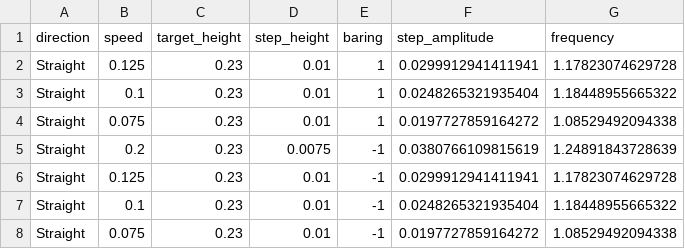
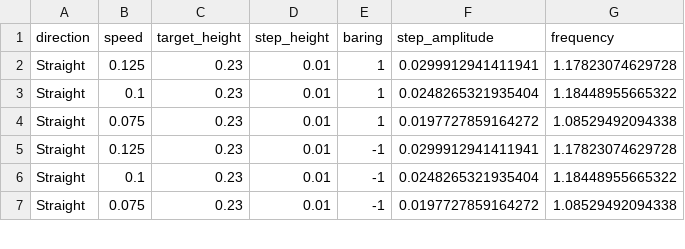
Before and after one commit to serdarselimys/HexaDogZBD-PybulletDemo, a CSV file: gait_params.csv, drawn as a sheet; only a part is shown.

Commit message:
Update gait_params.csv

```diff
--- a/gait_params.csv
+++ b/gait_params.csv
@@ -4,3 +4,2 @@ Straight,0.1,0.23,0.01,1,0.0248265321935404,1.18448955665322
 Straight,0.075,0.23,0.01,1,0.0197727859164272,1.08529492094338
-Straight,0.2,0.23,0.0075,-1,0.0380766109815619,1.24891843728639
 Straight,0.125,0.23,0.01,-1,0.0299912941411941,1.17823074629728
```
